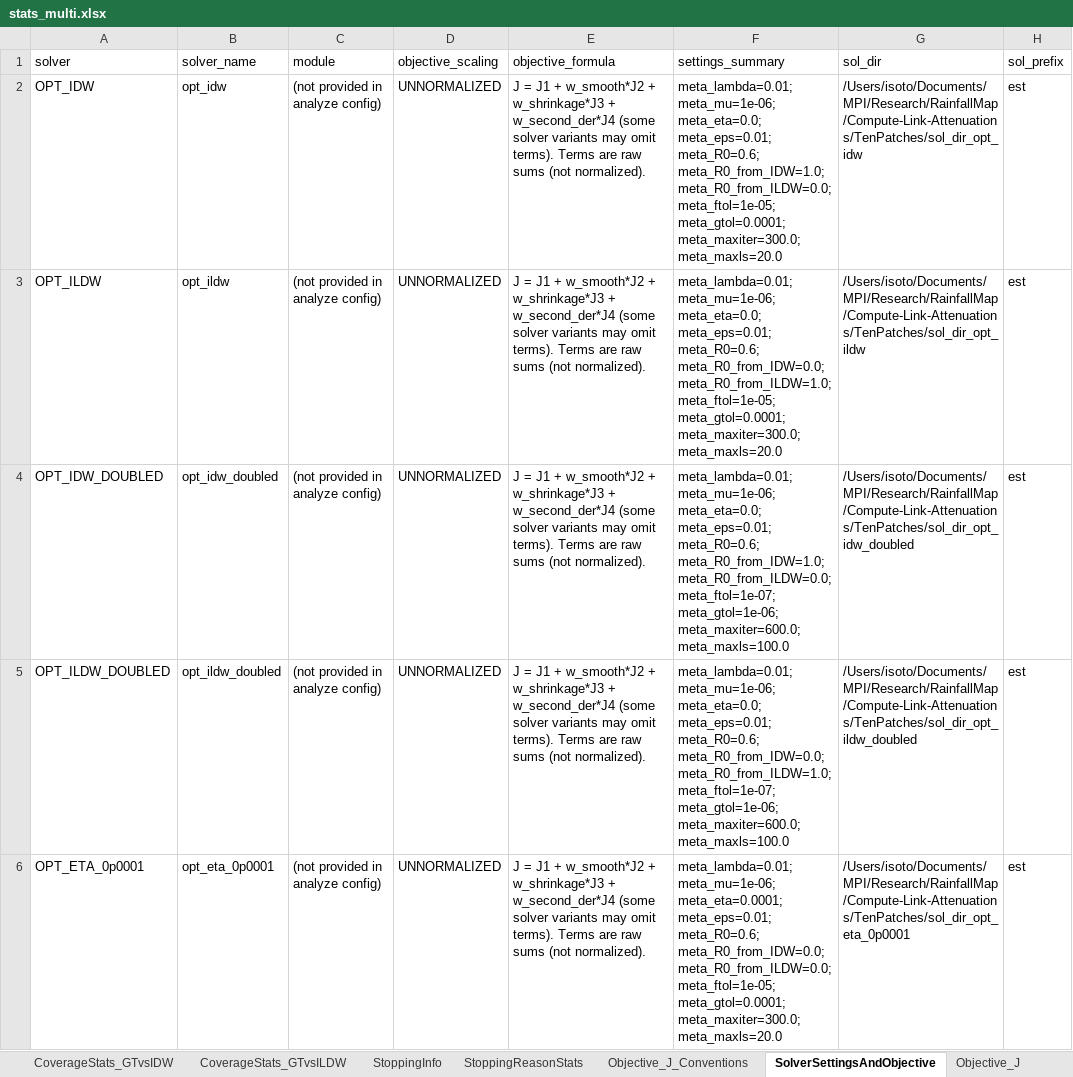
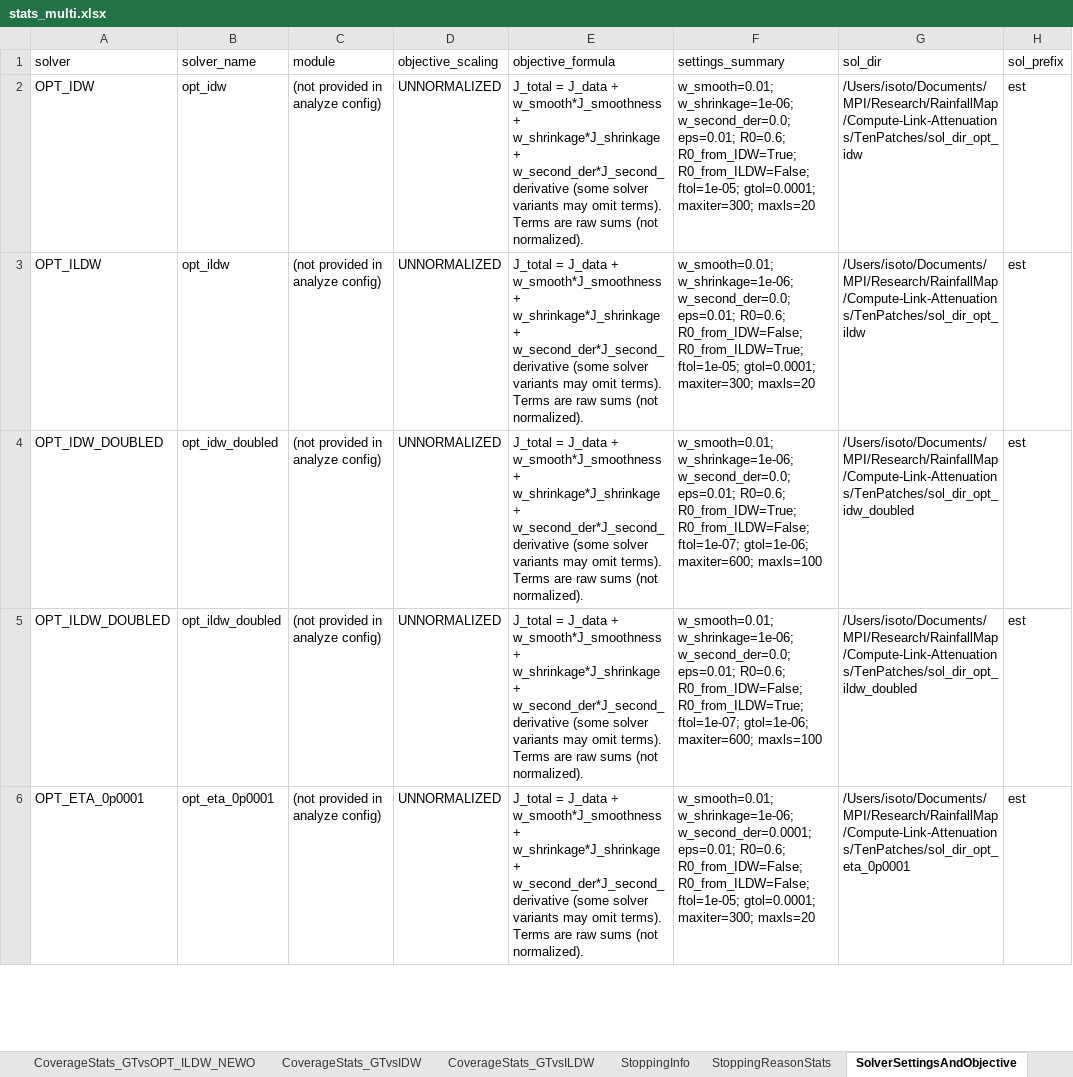
Before and after one commit to guyeven/Rainfall-Estimation, an Excel workbook: Compute-Link-Attenuations/TenPatches/batch_analyze_output_multi/stats_multi.xlsx, sheet SolverSettingsAndObjective, drawn as a sheet; only a part is shown; values as stored, in another font and other column widths than the file's, no borders; the diff covers the shown part only; the diff names each change by its address in the sheet, - before the commit and + after, or states it on an @@ line.

```diff
--- a/Compute-Link-Attenuations/TenPatches/batch_analyze_output_multi/stats_multi.xlsx (sheet SolverSettingsAndObjective)
+++ b/Compute-Link-Attenuations/TenPatches/batch_analyze_output_multi/stats_multi.xlsx (sheet SolverSettingsAndObjective)
-sheet tab: Objective_J_Conventions
-sheet tab: Objective_J
-E2:E6 (objective_formula): J = J1 + w_smooth*J2 + w_shrinkage*J3 + w_second_der*J4 (some solver…
+E2:E6 (objective_formula): J_total = J_data + w_smooth*J_smoothness + w_shrinkage*J_shrinkage + w_second_der*J_second_derivative (some solver…
-F2 (settings_summary): meta_lambda=0.01; meta_mu=1e-06; meta_eta=0.0; meta_eps=0.01; meta_R0=0.6; meta_R0_from_IDW=1.0; meta_R0_from_ILDW=0.0; meta_ftol=1e-05; meta_gtol=0.0001; meta_maxiter=300.0; meta_maxls=20.0
+F2 (settings_summary): w_smooth=0.01; w_shrinkage=1e-06; w_second_der=0.0; eps=0.01; R0=0.6; R0_from_IDW=True; R0_from_ILDW=False; ftol=1e-05; gtol=0.0001; maxiter=300; maxls=20
-F3 (settings_summary): meta_lambda=0.01; meta_mu=1e-06; meta_eta=0.0; meta_eps=0.01; meta_R0=0.6; meta_R0_from_IDW=0.0; meta_R0_from_ILDW=1.0; meta_ftol=1e-05; meta_gtol=0.0001; meta_maxiter=300.0; meta_maxls=20.0
+F3 (settings_summary): w_smooth=0.01; w_shrinkage=1e-06; w_second_der=0.0; eps=0.01; R0=0.6; R0_from_IDW=False; R0_from_ILDW=True; ftol=1e-05; gtol=0.0001; maxiter=300; maxls=20
-F4 (settings_summary): meta_lambda=0.01; meta_mu=1e-06; meta_eta=0.0; meta_eps=0.01; meta_R0=0.6; meta_R0_from_IDW=1.0; meta_R0_from_ILDW=0.0; meta_ftol=1e-07; meta_gtol=1e-06; meta_maxiter=600.0; meta_maxls=100.0
+F4 (settings_summary): w_smooth=0.01; w_shrinkage=1e-06; w_second_der=0.0; eps=0.01; R0=0.6; R0_from_IDW=True; R0_from_ILDW=False; ftol=1e-07; gtol=1e-06; maxiter=600; maxls=100
-F5 (settings_summary): meta_lambda=0.01; meta_mu=1e-06; meta_eta=0.0; meta_eps=0.01; meta_R0=0.6; meta_R0_from_IDW=0.0; meta_R0_from_ILDW=1.0; meta_ftol=1e-07; meta_gtol=1e-06; meta_maxiter=600.0; meta_maxls=100.0
+F5 (settings_summary): w_smooth=0.01; w_shrinkage=1e-06; w_second_der=0.0; eps=0.01; R0=0.6; R0_from_IDW=False; R0_from_ILDW=True; ftol=1e-07; gtol=1e-06; maxiter=600; maxls=100
-F6 (settings_summary): meta_lambda=0.01; meta_mu=1e-06; meta_eta=0.0001; meta_eps=0.01; meta_R0=0.6; meta_R0_from_IDW=0.0; meta_R0_from_ILDW=0.0; meta_ftol=1e-05; meta_gtol=0.0001; meta_maxiter=300.0; meta_maxls=20.0
+F6 (settings_summary): w_smooth=0.01; w_shrinkage=1e-06; w_second_der=0.0001; eps=0.01; R0=0.6; R0_from_IDW=False; R0_from_ILDW=False; ftol=1e-05; gtol=0.0001; maxiter=300; maxls=20
```
Also changed, not shown: 6 edited cells elsewhere in this sheet, sheet StoppingInfo, other sheet tabs.
